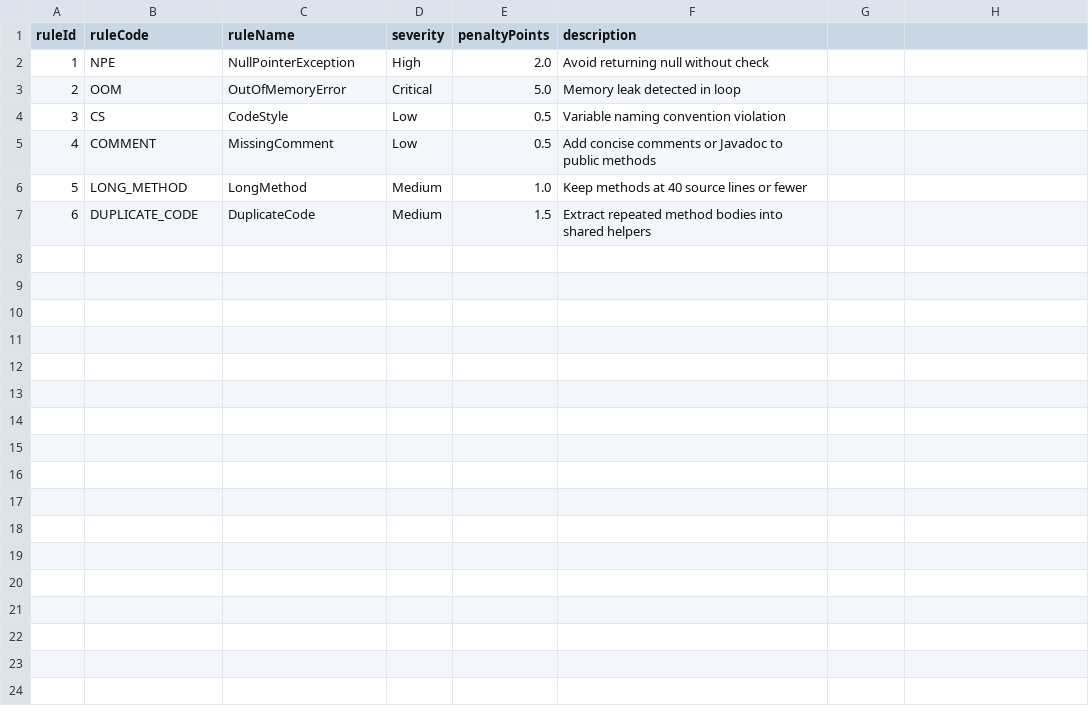
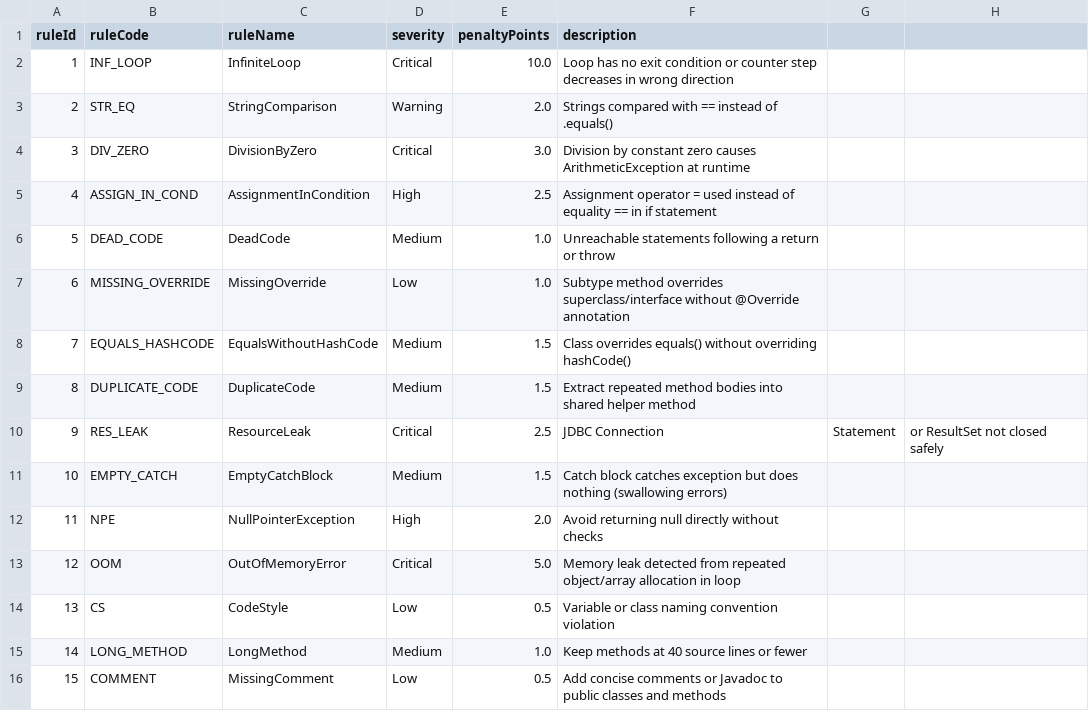
Before and after one commit to rtafag/PRJ301---Group1, a CSV file: data/rule_definition.csv, drawn as a sheet; removed rows and columns are numbered as before the commit, all else as after; the diff names each change by its address in the sheet, - before the commit and + after, or states it on an @@ line.

```diff
--- a/data/rule_definition.csv
+++ b/data/rule_definition.csv
+row 2: 1 | INF_LOOP | InfiniteLoop | Critical | 10.0 | Loop has no exit condition or counter step decreases in wrong direction
+row 3: 2 | STR_EQ | StringComparison | Warning | 2.0 | Strings compared with == instead of .equals()
+row 4: 3 | DIV_ZERO | DivisionByZero | Critical | 3.0 | Division by constant zero causes ArithmeticException at runtime
+row 5: 4 | ASSIGN_IN_COND | AssignmentInCondition | High | 2.5 | Assignment operator = used instead of equality == in if statement
+row 6: 5 | DEAD_CODE | DeadCode | Medium | 1.0 | Unreachable statements following a return or throw
+row 7: 6 | MISSING_OVERRIDE | MissingOverride | Low | 1.0 | Subtype method overrides superclass/interface without @Override annotation
+row 8: 7 | EQUALS_HASHCODE | EqualsWithoutHashCode | Medium | 1.5 | Class overrides equals() without overriding hashCode()
+row 9: 8 | DUPLICATE_CODE | DuplicateCode | Medium | 1.5 | Extract repeated method bodies into shared helper method
+row 10: 9 | RES_LEAK | ResourceLeak | Critical | 2.5 | JDBC Connection | Statement | or ResultSet not closed safely
+row 11: 10 | EMPTY_CATCH | EmptyCatchBlock | Medium | 1.5 | Catch block catches exception but does nothing (swallowing errors)
@@ column A (ruleId) renumbered between rows 12 and 15 @@
-F12 (description): Avoid returning null without check
+F12 (description): Avoid returning null directly without checks
-F13 (description): …leak detected in loop
+F13 (description): …leak detected from repeated object/array allocation in loop
-F14 (description): Variable naming convention violation
+F14 (description): Variable or class naming convention violation
-row 5: 4 | COMMENT | MissingComment | Low | 0.5 | Add concise comments or Javadoc to public methods
-row 7: 6 | DUPLICATE_CODE | DuplicateCode | Medium | 1.5 | Extract repeated method bodies into shared helpers
+row 16: 15 | COMMENT | MissingComment | Low | 0.5 | Add concise comments or Javadoc to public classes and methods
```
Also changed, not shown: 15 other files.
